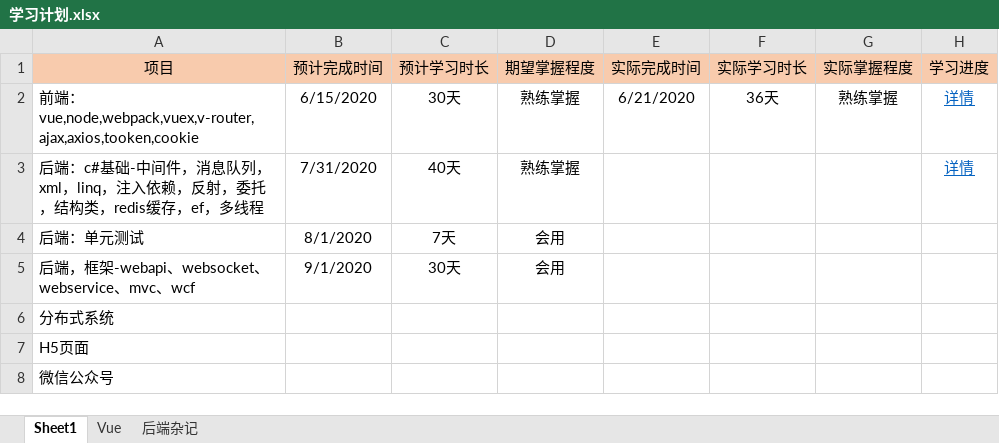
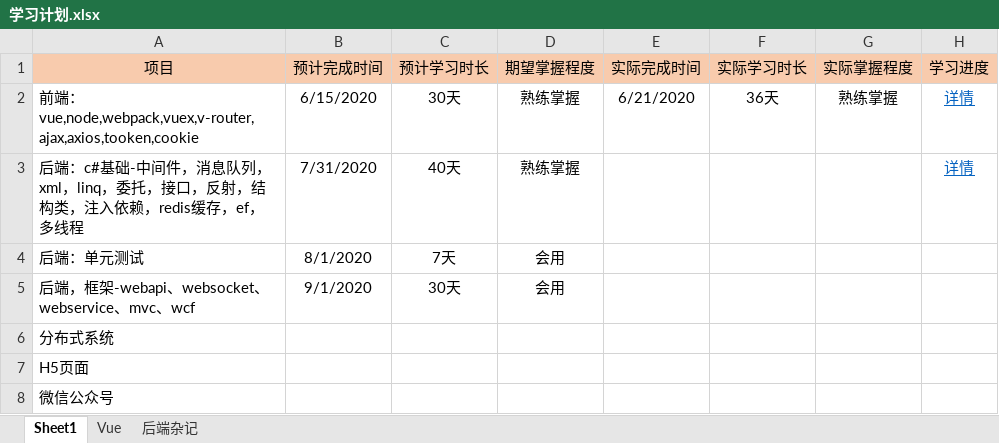
Before and after one commit to Snail727/SnailFis, an Excel workbook: 学习计划.xlsx, sheet Sheet1, drawn as a sheet; values as stored, in another font and other column widths than the file's, no borders; the diff names each change by its address in the sheet, - before the commit and + after, or states it on an @@ line.

Commit message:
excel

```diff
--- a/学习计划.xlsx (sheet Sheet1)
+++ b/学习计划.xlsx (sheet Sheet1)
-A3 (项目): …xml，linq，注入依赖，反射，委托，结构类，redis缓存…
+A3 (项目): …xml，linq，委托，接口，反射，结构类，注入依赖，redis缓存…
```
